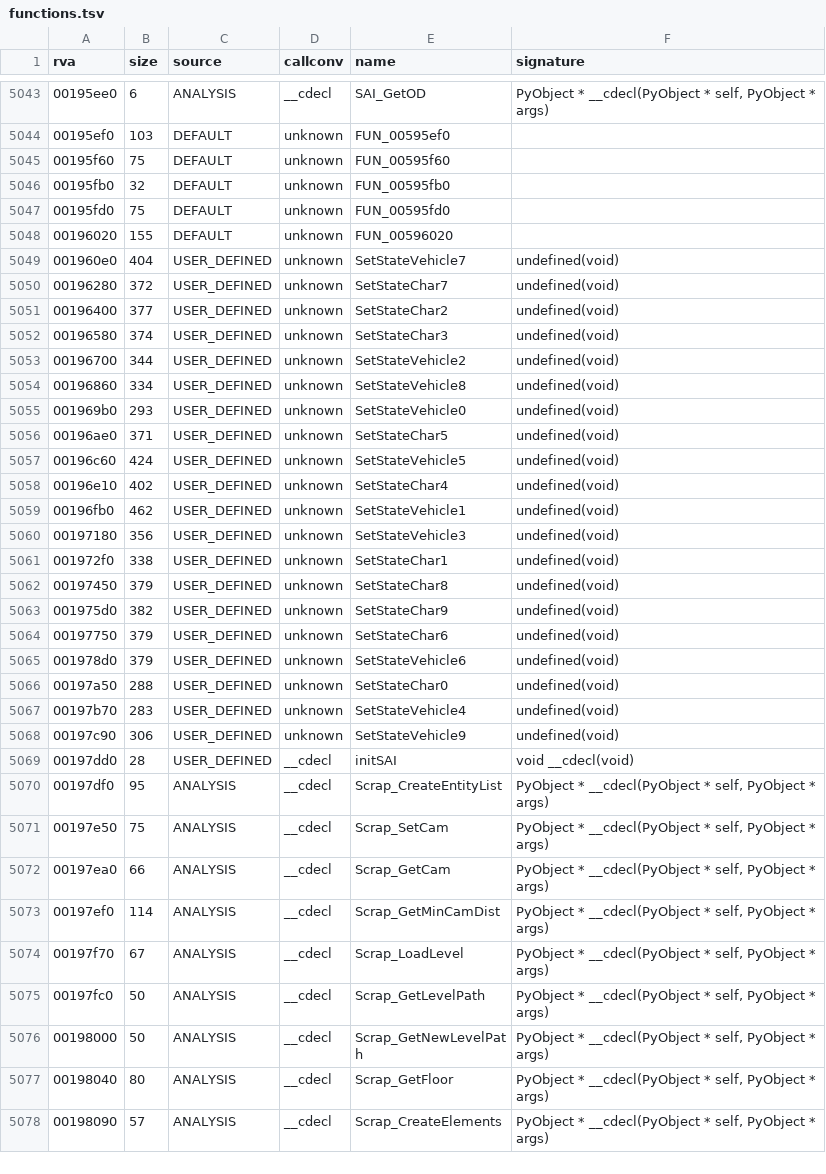
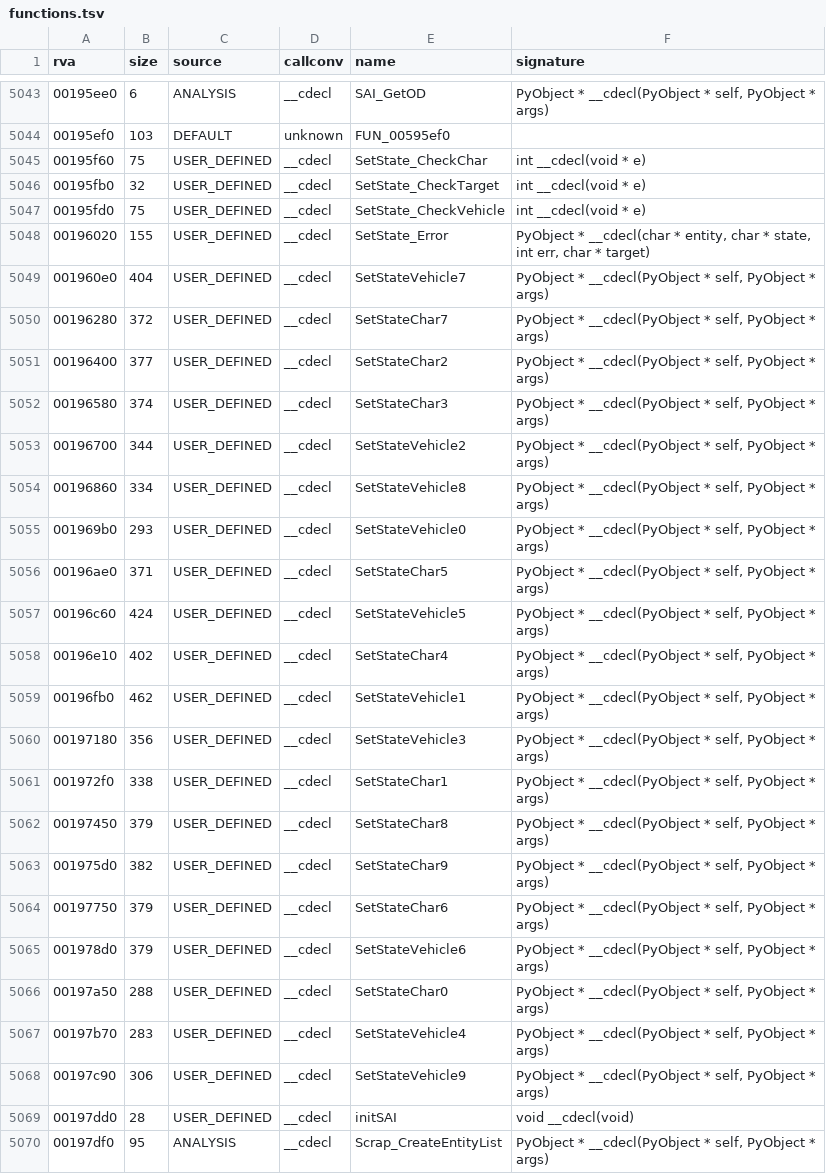
Before and after one commit to Blackwolf1337/scrapland, a TSV file: symbols/functions.tsv, drawn as a sheet; only a part is shown, gaps mark what is left out; the shorter side is filled out with more unchanged rows; the diff covers the shown part only.

Commit message:
SAI SetState handlers in C
The 20 state handlers behind SAI.SetStateVehicle/SetStateChar with the
entity checks and the Spanish error report of SAIPy.cpp. Vehicles go
through cAIVehicle_SetState, characters through the variadic AI vtable
slot 0x6c (both cdecl with the AI on the stack); vectors are passed by
value. When parsing fails before the entity name the original reports an
uninitialized name (and hangs in the test), the C version passes NULL.
In FZ no entity has an AI: the error paths match (753 level checks, 236
identical report lines in the log), the state changes themselves are not
tested.

```diff
--- a/symbols/functions.tsv
+++ b/symbols/functions.tsv
@@ -5044,26 +5044,26 @@ rva	size	source	callconv	name	signature
 00195ef0	103	DEFAULT	unknown	FUN_00595ef0	
-00195f60	75	DEFAULT	unknown	FUN_00595f60	
-00195fb0	32	DEFAULT	unknown	FUN_00595fb0	
-00195fd0	75	DEFAULT	unknown	FUN_00595fd0	
-00196020	155	DEFAULT	unknown	FUN_00596020	
-001960e0	404	USER_DEFINED	unknown	SetStateVehicle7	undefined(void)
-00196280	372	USER_DEFINED	unknown	SetStateChar7	undefined(void)
-00196400	377	USER_DEFINED	unknown	SetStateChar2	undefined(void)
-00196580	374	USER_DEFINED	unknown	SetStateChar3	undefined(void)
-00196700	344	USER_DEFINED	unknown	SetStateVehicle2	undefined(void)
-00196860	334	USER_DEFINED	unknown	SetStateVehicle8	undefined(void)
-001969b0	293	USER_DEFINED	unknown	SetStateVehicle0	undefined(void)
-00196ae0	371	USER_DEFINED	unknown	SetStateChar5	undefined(void)
-00196c60	424	USER_DEFINED	unknown	SetStateVehicle5	undefined(void)
-00196e10	402	USER_DEFINED	unknown	SetStateChar4	undefined(void)
-00196fb0	462	USER_DEFINED	unknown	SetStateVehicle1	undefined(void)
-00197180	356	USER_DEFINED	unknown	SetStateVehicle3	undefined(void)
-001972f0	338	USER_DEFINED	unknown	SetStateChar1	undefined(void)
-00197450	379	USER_DEFINED	unknown	SetStateChar8	undefined(void)
-001975d0	382	USER_DEFINED	unknown	SetStateChar9	undefined(void)
-00197750	379	USER_DEFINED	unknown	SetStateChar6	undefined(void)
-001978d0	379	USER_DEFINED	unknown	SetStateVehicle6	undefined(void)
-00197a50	288	USER_DEFINED	unknown	SetStateChar0	undefined(void)
-00197b70	283	USER_DEFINED	unknown	SetStateVehicle4	undefined(void)
-00197c90	306	USER_DEFINED	unknown	SetStateVehicle9	undefined(void)
+00195f60	75	USER_DEFINED	__cdecl	SetState_CheckChar	int __cdecl(void * e)
+00195fb0	32	USER_DEFINED	__cdecl	SetState_CheckTarget	int __cdecl(void * e)
+00195fd0	75	USER_DEFINED	__cdecl	SetState_CheckVehicle	int __cdecl(void * e)
+00196020	155	USER_DEFINED	__cdecl	SetState_Error	PyObject * __cdecl(char * entity, char * state, int err, char * target)
+001960e0	404	USER_DEFINED	__cdecl	SetStateVehicle7	PyObject * __cdecl(PyObject * self, PyObject * args)
+00196280	372	USER_DEFINED	__cdecl	SetStateChar7	PyObject * __cdecl(PyObject * self, PyObject * args)
+00196400	377	USER_DEFINED	__cdecl	SetStateChar2	PyObject * __cdecl(PyObject * self, PyObject * args)
+00196580	374	USER_DEFINED	__cdecl	SetStateChar3	PyObject * __cdecl(PyObject * self, PyObject * args)
+00196700	344	USER_DEFINED	__cdecl	SetStateVehicle2	PyObject * __cdecl(PyObject * self, PyObject * args)
+00196860	334	USER_DEFINED	__cdecl	SetStateVehicle8	PyObject * __cdecl(PyObject * self, PyObject * args)
+001969b0	293	USER_DEFINED	__cdecl	SetStateVehicle0	PyObject * __cdecl(PyObject * self, PyObject * args)
+00196ae0	371	USER_DEFINED	__cdecl	SetStateChar5	PyObject * __cdecl(PyObject * self, PyObject * args)
+00196c60	424	USER_DEFINED	__cdecl	SetStateVehicle5	PyObject * __cdecl(PyObject * self, PyObject * args)
+00196e10	402	USER_DEFINED	__cdecl	SetStateChar4	PyObject * __cdecl(PyObject * self, PyObject * args)
+00196fb0	462	USER_DEFINED	__cdecl	SetStateVehicle1	PyObject * __cdecl(PyObject * self, PyObject * args)
+00197180	356	USER_DEFINED	__cdecl	SetStateVehicle3	PyObject * __cdecl(PyObject * self, PyObject * args)
+001972f0	338	USER_DEFINED	__cdecl	SetStateChar1	PyObject * __cdecl(PyObject * self, PyObject * args)
+00197450	379	USER_DEFINED	__cdecl	SetStateChar8	PyObject * __cdecl(PyObject * self, PyObject * args)
+001975d0	382	USER_DEFINED	__cdecl	SetStateChar9	PyObject * __cdecl(PyObject * self, PyObject * args)
+00197750	379	USER_DEFINED	__cdecl	SetStateChar6	PyObject * __cdecl(PyObject * self, PyObject * args)
+001978d0	379	USER_DEFINED	__cdecl	SetStateVehicle6	PyObject * __cdecl(PyObject * self, PyObject * args)
+00197a50	288	USER_DEFINED	__cdecl	SetStateChar0	PyObject * __cdecl(PyObject * self, PyObject * args)
+00197b70	283	USER_DEFINED	__cdecl	SetStateVehicle4	PyObject * __cdecl(PyObject * self, PyObject * args)
+00197c90	306	USER_DEFINED	__cdecl	SetStateVehicle9	PyObject * __cdecl(PyObject * self, PyObject * args)
 00197dd0	28	USER_DEFINED	__cdecl	initSAI	void __cdecl(void)
```
Also changed, not shown: 8 edited cells elsewhere in this file, symbols/globals.tsv, 6 other files.
